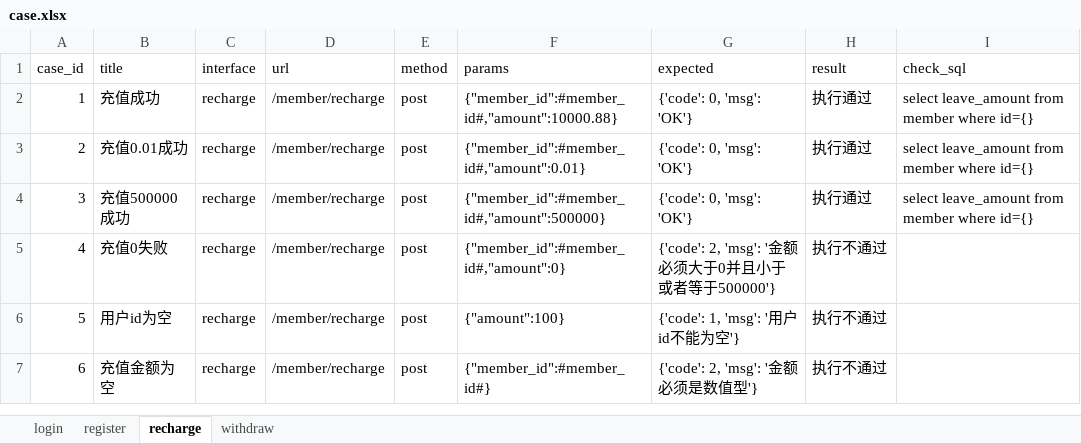
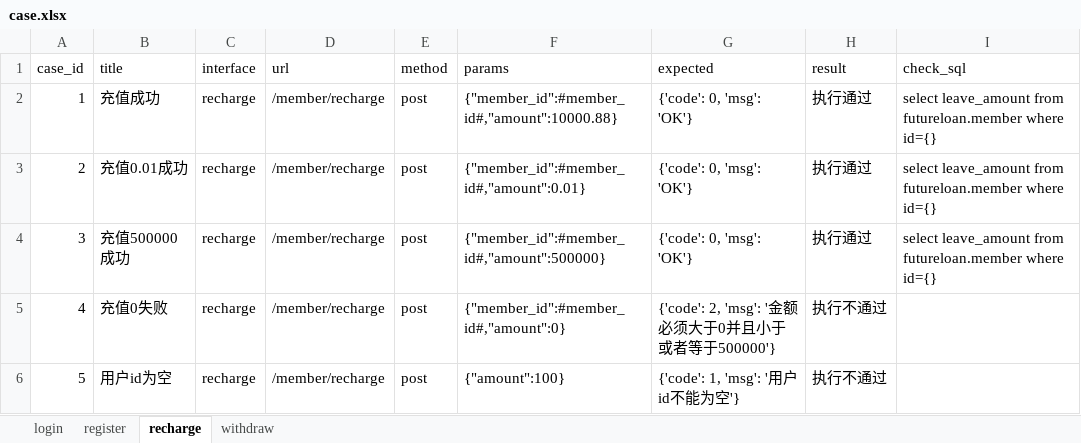
Before and after one commit to huangwei1115/day12_project, an Excel workbook: test_data/case.xlsx, sheet recharge, drawn as a sheet; only a part is shown; the shorter side is filled out with more unchanged rows; values as stored, in another font and other column widths than the file's, no borders; the diff names each change by its address in the sheet, - before the commit and + after, or states it on an @@ line.

```diff
--- a/test_data/case.xlsx (sheet recharge)
+++ b/test_data/case.xlsx (sheet recharge)
-I2:I4 (check_sql): …leave_amount from member where id={}
+I2:I4 (check_sql): …leave_amount from futureloan.member where id={}
```
Also changed, not shown: sheet withdraw, 9 other files.
